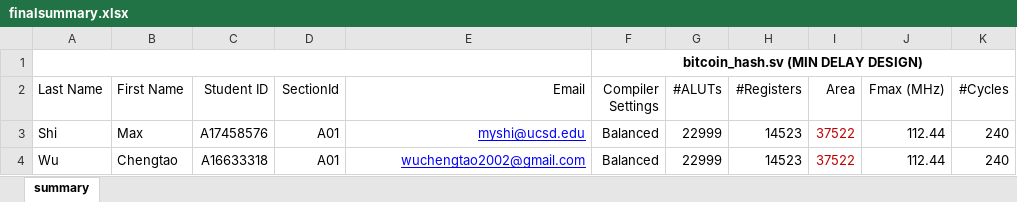
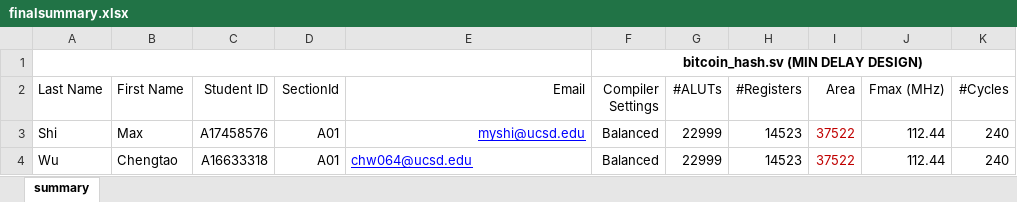
Before and after one commit to maxshii/sha256_sv, an Excel workbook: finalsummary.xlsx, sheet summary, drawn as a sheet; only a part is shown; values as stored, in another font and other column widths than the file's, no borders; the diff names each change by its address in the sheet, - before the commit and + after, or states it on an @@ line.

Commit message:
Add files via upload

```diff
--- a/finalsummary.xlsx (sheet summary)
+++ b/finalsummary.xlsx (sheet summary)
-E4 (Email): wuchengtao2002@gmail.com
+E4 (Email): chw064@ucsd.edu
-E4 alignment: right
+E4 alignment: left
```
